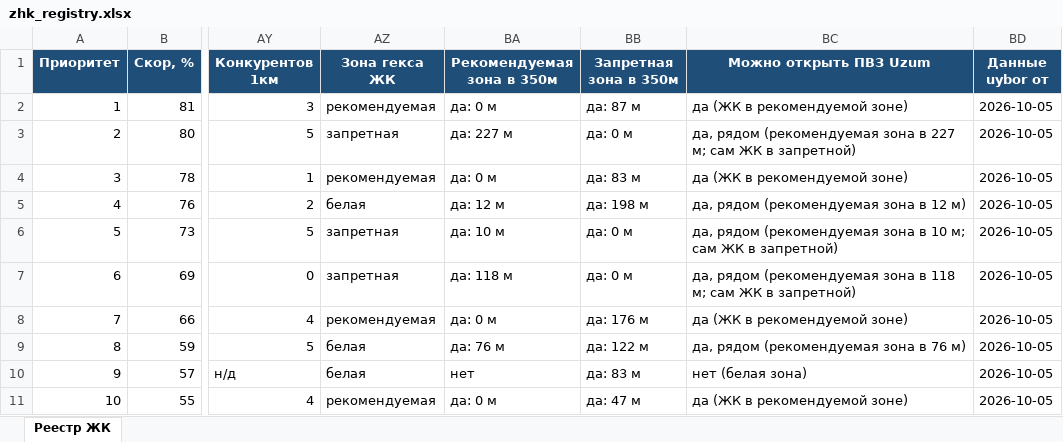
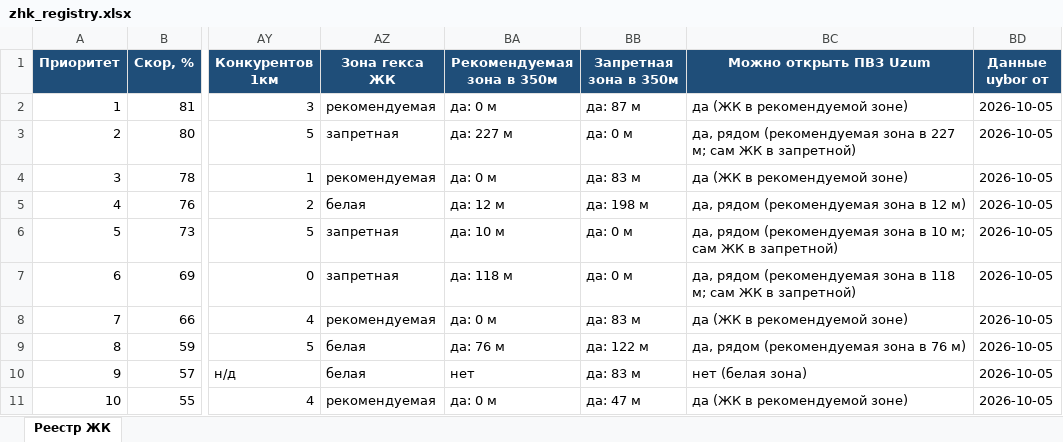
Before and after one commit to ivankorotaev777/map-, an Excel workbook: data/zhk_registry.xlsx, sheet Реестр ЖК, drawn as a sheet; only a part is shown, gaps mark what is left out; values as stored, in another font and other column widths than the file's, no borders; the diff names each change by its address in the sheet, - before the commit and + after, or states it on an @@ line.

```diff
--- a/data/zhk_registry.xlsx (sheet Реестр ЖК)
+++ b/data/zhk_registry.xlsx (sheet Реестр ЖК)
-BB8 (Запретная зона в 350м): да: 176 м
+BB8 (Запретная зона в 350м): да: 83 м
```
Also changed, not shown: data/competitor_gaps.xlsx, data/pvz_shortlist.xlsx, 4 other files.
